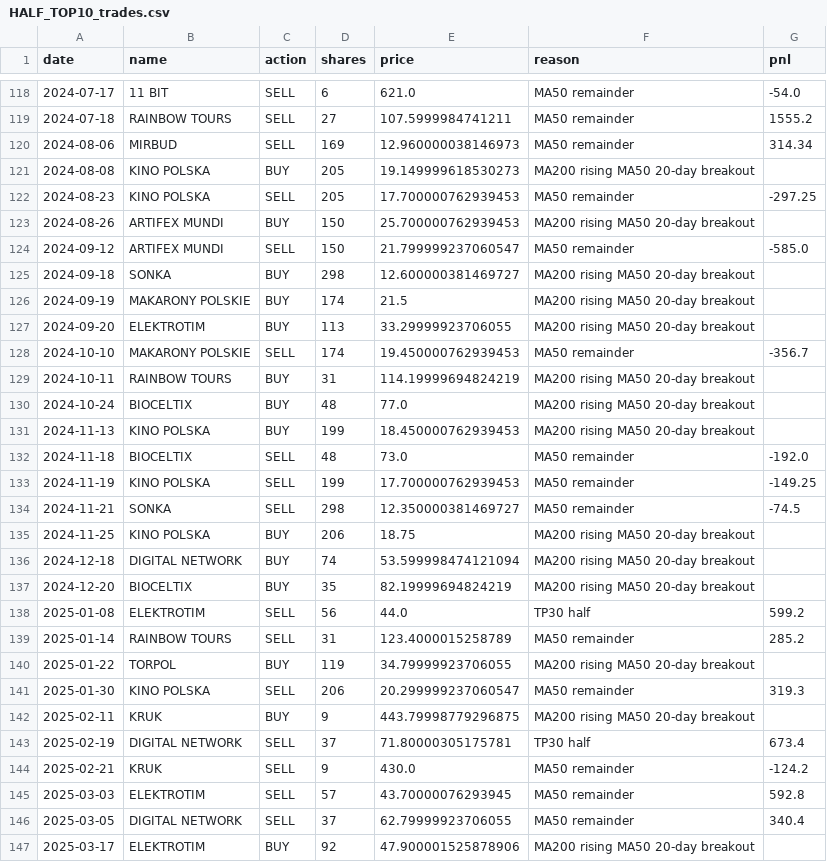
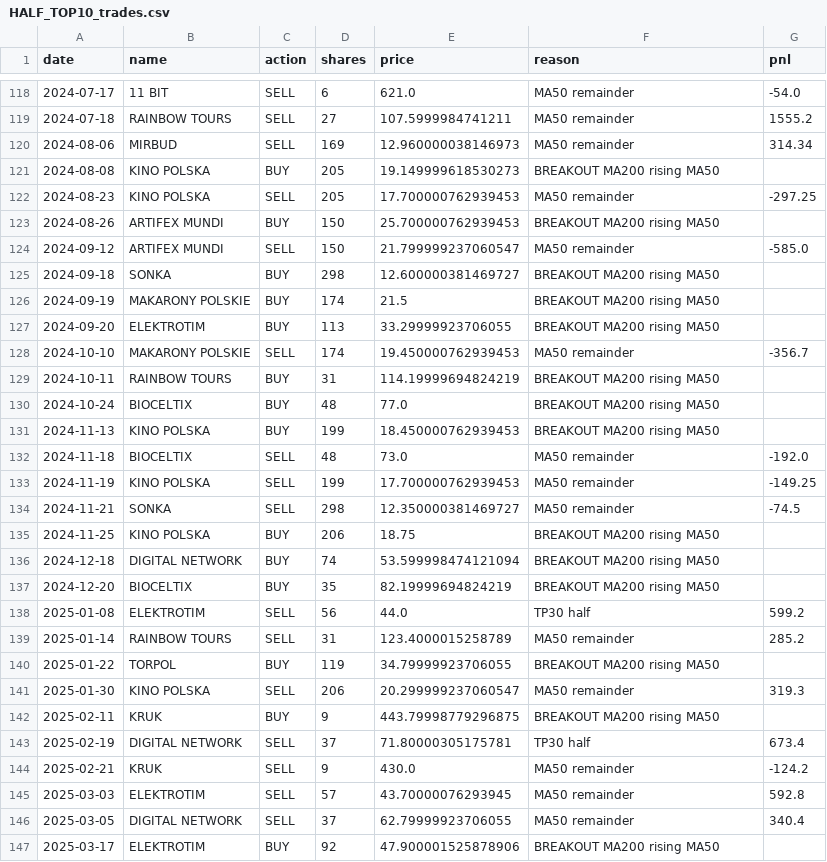
Before and after one commit to govorr/longterm-gpw-data, a CSV file: backtest/top15/HALF_TOP10_trades.csv, drawn as a sheet; only a part is shown, gaps mark what is left out; the diff covers the shown part only.

```diff
--- a/backtest/top15/HALF_TOP10_trades.csv
+++ b/backtest/top15/HALF_TOP10_trades.csv
@@ -120,13 +120,13 @@ date,name,action,shares,price,reason,pnl
 2024-08-06,MIRBUD,SELL,169,12.960000038146973,MA50 remainder,314.34
-2024-08-08,KINO POLSKA,BUY,205,19.149999618530273,MA200 rising MA50 20-day breakout,
+2024-08-08,KINO POLSKA,BUY,205,19.149999618530273,BREAKOUT MA200 rising MA50,
 2024-08-23,KINO POLSKA,SELL,205,17.700000762939453,MA50 remainder,-297.25
-2024-08-26,ARTIFEX MUNDI,BUY,150,25.700000762939453,MA200 rising MA50 20-day breakout,
+2024-08-26,ARTIFEX MUNDI,BUY,150,25.700000762939453,BREAKOUT MA200 rising MA50,
 2024-09-12,ARTIFEX MUNDI,SELL,150,21.799999237060547,MA50 remainder,-585.0
-2024-09-18,SONKA,BUY,298,12.600000381469727,MA200 rising MA50 20-day breakout,
-2024-09-19,MAKARONY POLSKIE,BUY,174,21.5,MA200 rising MA50 20-day breakout,
-2024-09-20,ELEKTROTIM,BUY,113,33.29999923706055,MA200 rising MA50 20-day breakout,
+2024-09-18,SONKA,BUY,298,12.600000381469727,BREAKOUT MA200 rising MA50,
+2024-09-19,MAKARONY POLSKIE,BUY,174,21.5,BREAKOUT MA200 rising MA50,
+2024-09-20,ELEKTROTIM,BUY,113,33.29999923706055,BREAKOUT MA200 rising MA50,
 2024-10-10,MAKARONY POLSKIE,SELL,174,19.450000762939453,MA50 remainder,-356.7
-2024-10-11,RAINBOW TOURS,BUY,31,114.19999694824219,MA200 rising MA50 20-day breakout,
-2024-10-24,BIOCELTIX,BUY,48,77.0,MA200 rising MA50 20-day breakout,
-2024-11-13,KINO POLSKA,BUY,199,18.450000762939453,MA200 rising MA50 20-day breakout,
+2024-10-11,RAINBOW TOURS,BUY,31,114.19999694824219,BREAKOUT MA200 rising MA50,
+2024-10-24,BIOCELTIX,BUY,48,77.0,BREAKOUT MA200 rising MA50,
+2024-11-13,KINO POLSKA,BUY,199,18.450000762939453,BREAKOUT MA200 rising MA50,
 2024-11-18,BIOCELTIX,SELL,48,73.0,MA50 remainder,-192.0
@@ -134,10 +134,10 @@ date,name,action,shares,price,reason,pnl
 2024-11-21,SONKA,SELL,298,12.350000381469727,MA50 remainder,-74.5
-2024-11-25,KINO POLSKA,BUY,206,18.75,MA200 rising MA50 20-day breakout,
-2024-12-18,DIGITAL NETWORK,BUY,74,53.599998474121094,MA200 rising MA50 20-day breakout,
-2024-12-20,BIOCELTIX,BUY,35,82.19999694824219,MA200 rising MA50 20-day breakout,
+2024-11-25,KINO POLSKA,BUY,206,18.75,BREAKOUT MA200 rising MA50,
+2024-12-18,DIGITAL NETWORK,BUY,74,53.599998474121094,BREAKOUT MA200 rising MA50,
+2024-12-20,BIOCELTIX,BUY,35,82.19999694824219,BREAKOUT MA200 rising MA50,
 2025-01-08,ELEKTROTIM,SELL,56,44.0,TP30 half,599.2
 2025-01-14,RAINBOW TOURS,SELL,31,123.4000015258789,MA50 remainder,285.2
-2025-01-22,TORPOL,BUY,119,34.79999923706055,MA200 rising MA50 20-day breakout,
+2025-01-22,TORPOL,BUY,119,34.79999923706055,BREAKOUT MA200 rising MA50,
 2025-01-30,KINO POLSKA,SELL,206,20.299999237060547,MA50 remainder,319.3
-2025-02-11,KRUK,BUY,9,443.79998779296875,MA200 rising MA50 20-day breakout,
+2025-02-11,KRUK,BUY,9,443.79998779296875,BREAKOUT MA200 rising MA50,
 2025-02-19,DIGITAL NETWORK,SELL,37,71.80000305175781,TP30 half,673.4
@@ -146,2 +146,2 @@ date,name,action,shares,price,reason,pnl
 2025-03-05,DIGITAL NETWORK,SELL,37,62.79999923706055,MA50 remainder,340.4
-2025-03-17,ELEKTROTIM,BUY,92,47.900001525878906,MA200 rising MA50 20-day breakout,
+2025-03-17,ELEKTROTIM,BUY,92,47.900001525878906,BREAKOUT MA200 rising MA50,
```
Also changed, not shown: 91 edited cells elsewhere in this file, backtest/top15/HALF_TOP15_trades.csv, backtest/top15/HALF_TOP5_trades.csv, 16 other files.
